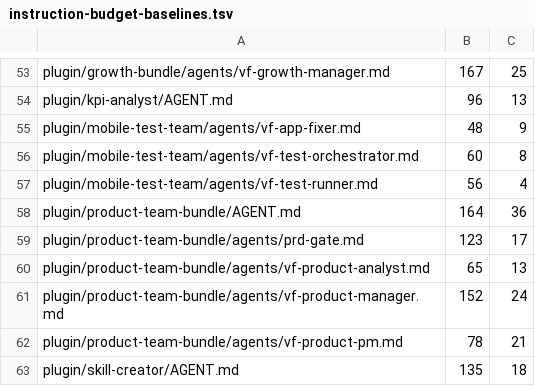
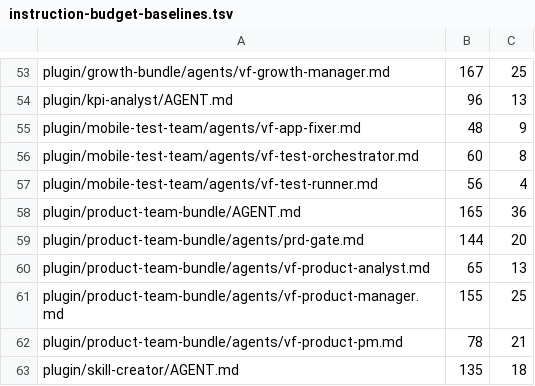
Before and after one commit to picmakpro/vibeflow-os, a TSV file: .planning/instruction-budget-baselines.tsv, drawn as a sheet; only a part is shown, gaps mark what is left out.

```diff
--- a/.planning/instruction-budget-baselines.tsv
+++ b/.planning/instruction-budget-baselines.tsv
@@ -57,6 +57,6 @@ plugin/mobile-test-team/agents/vf-test-orchestrator.md	60	8
 plugin/mobile-test-team/agents/vf-test-runner.md	56	4
-plugin/product-team-bundle/AGENT.md	164	36
-plugin/product-team-bundle/agents/prd-gate.md	123	17
+plugin/product-team-bundle/AGENT.md	165	36
+plugin/product-team-bundle/agents/prd-gate.md	144	20
 plugin/product-team-bundle/agents/vf-product-analyst.md	65	13
-plugin/product-team-bundle/agents/vf-product-manager.md	152	24
+plugin/product-team-bundle/agents/vf-product-manager.md	155	25
 plugin/product-team-bundle/agents/vf-product-pm.md	78	21
```
Also changed, not shown: 6 other files.
